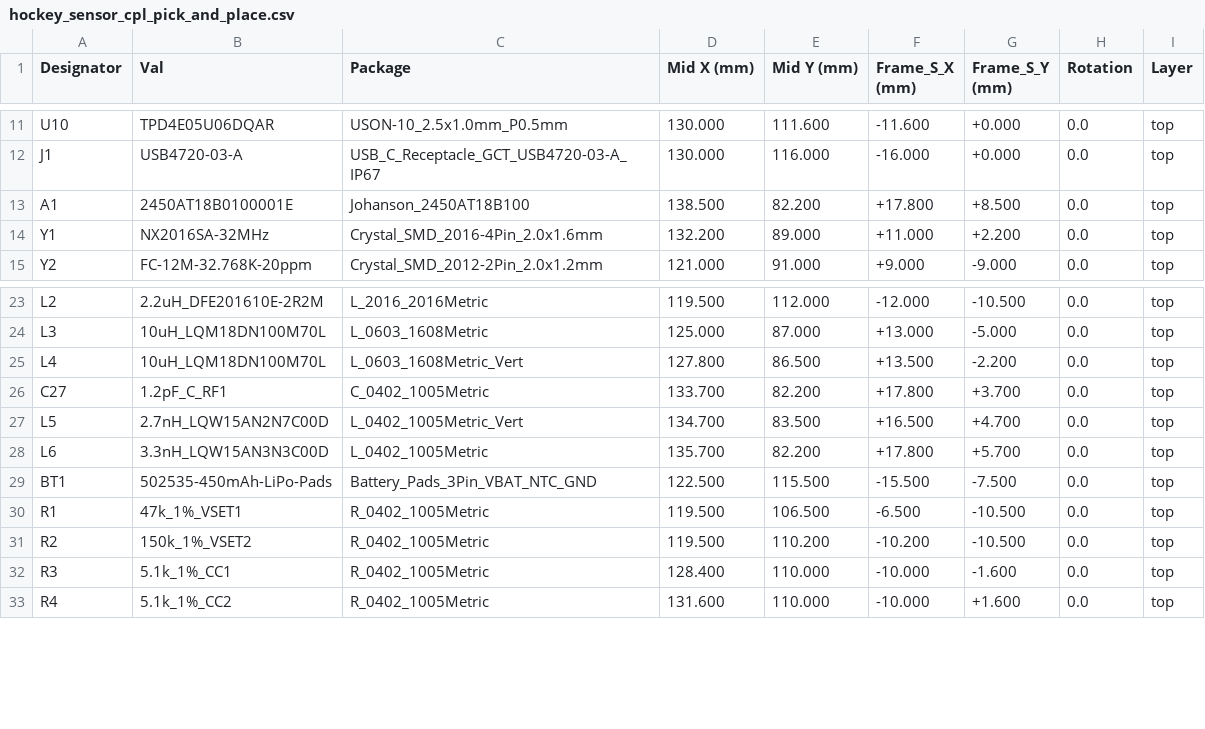
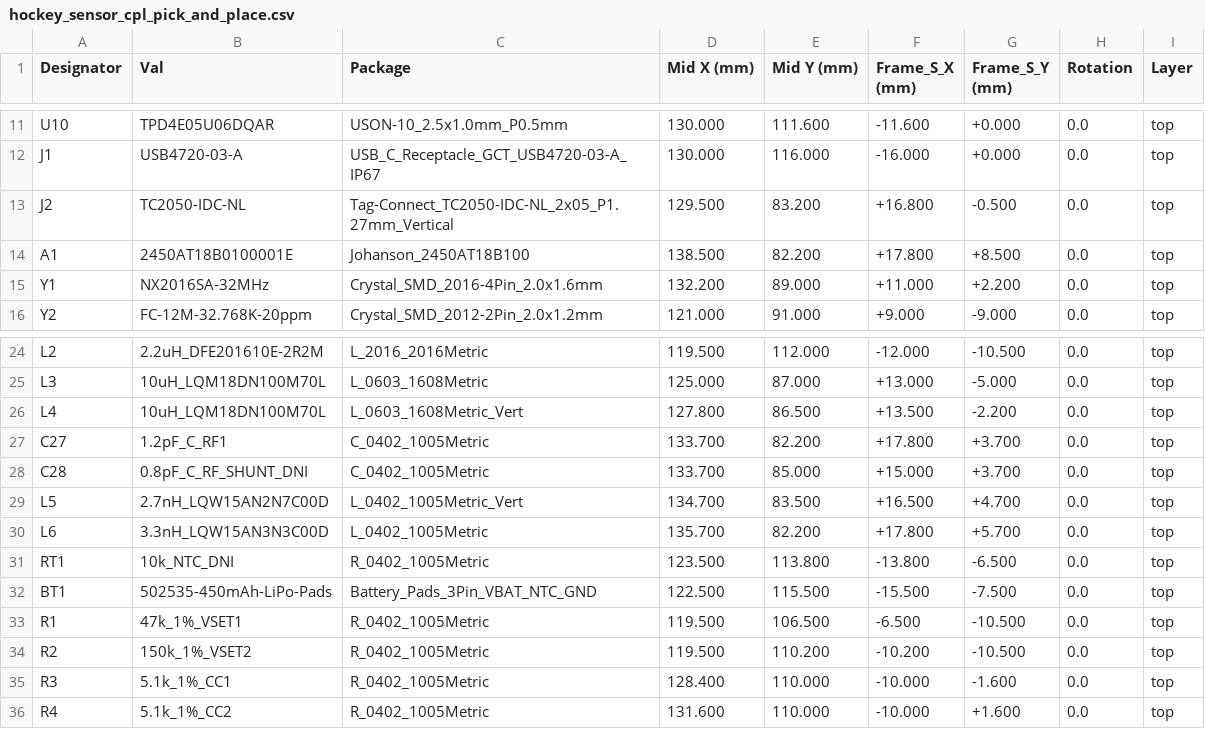
Before and after one commit to fcspiteri/hockey_sensor, a CSV file: hardware/kicad/production/hockey_sensor_cpl_pick_and_place.csv, drawn as a sheet; only a part is shown, gaps mark what is left out.

```diff
--- a/hardware/kicad/production/hockey_sensor_cpl_pick_and_place.csv
+++ b/hardware/kicad/production/hockey_sensor_cpl_pick_and_place.csv
@@ -12,2 +12,3 @@ U10,TPD4E05U06DQAR,USON-10_2.5x1.0mm_P0.5mm,130.000,111.600,-11.600,+0.000,0.0,t
 J1,USB4720-03-A,USB_C_Receptacle_GCT_USB4720-03-A_IP67,130.000,116.000,-16.000,+0.000,0.0,top
+J2,TC2050-IDC-NL,Tag-Connect_TC2050-IDC-NL_2x05_P1.27mm_Vertical,129.500,83.200,+16.800,-0.500,0.0,top
 A1,2450AT18B0100001E,Johanson_2450AT18B100,138.500,82.200,+17.800,+8.500,0.0,top
@@ -26,4 +27,6 @@ L4,10uH_LQM18DN100M70L,L_0603_1608Metric_Vert,127.800,86.500,+13.500,-2.200,0.0,
 C27,1.2pF_C_RF1,C_0402_1005Metric,133.700,82.200,+17.800,+3.700,0.0,top
+C28,0.8pF_C_RF_SHUNT_DNI,C_0402_1005Metric,133.700,85.000,+15.000,+3.700,0.0,top
 L5,2.7nH_LQW15AN2N7C00D,L_0402_1005Metric_Vert,134.700,83.500,+16.500,+4.700,0.0,top
 L6,3.3nH_LQW15AN3N3C00D,L_0402_1005Metric,135.700,82.200,+17.800,+5.700,0.0,top
+RT1,10k_NTC_DNI,R_0402_1005Metric,123.500,113.800,-13.800,-6.500,0.0,top
 BT1,502535-450mAh-LiPo-Pads,Battery_Pads_3Pin_VBAT_NTC_GND,122.500,115.500,-15.500,-7.500,0.0,top
```
Also changed, not shown: hardware/kicad/production/hockey_sensor_pos_top.csv, 4 other files.
